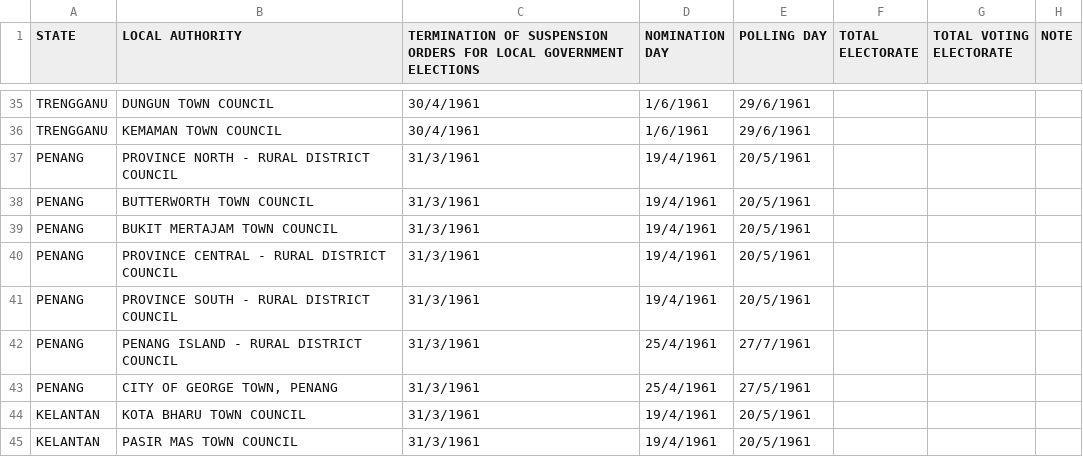
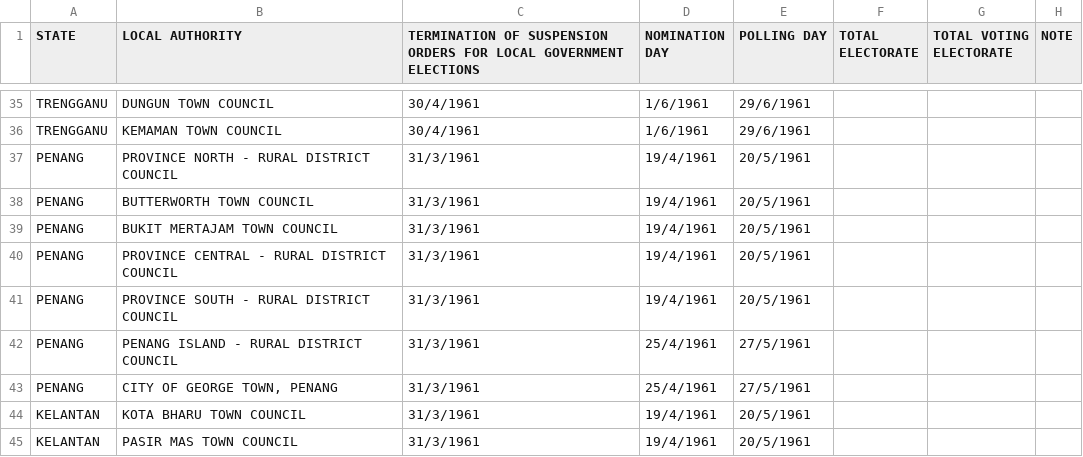
Before and after one commit to TindakMalaysia/LOCAL-GOVERNMENT-ELECTIONS, a CSV file: 1961-MALAYA-LOCAL-GOVERNMENT-ELECTIONS/1961-LOCAL-GOVERNMENT-ELECTIONS-ELECTION-DETAILS.csv, drawn as a sheet; only a part is shown, gaps mark what is left out.

Commit message:
Update 1961-LOCAL-GOVERNMENT-ELECTIONS-ELECTION-DETAILS.csv
Minor correction

```diff
--- a/1961-MALAYA-LOCAL-GOVERNMENT-ELECTIONS/1961-LOCAL-GOVERNMENT-ELECTIONS-ELECTION-DETAILS.csv
+++ b/1961-MALAYA-LOCAL-GOVERNMENT-ELECTIONS/1961-LOCAL-GOVERNMENT-ELECTIONS-ELECTION-DETAILS.csv
@@ -41,3 +41,3 @@ PENANG,PROVINCE CENTRAL - RURAL DISTRICT COUNCIL,31/3/1961,19/4/1961,20/5/1961,,
 PENANG,PROVINCE SOUTH - RURAL DISTRICT COUNCIL,31/3/1961,19/4/1961,20/5/1961,,,
-PENANG,PENANG ISLAND - RURAL DISTRICT COUNCIL,31/3/1961,25/4/1961,27/7/1961,,,
+PENANG,PENANG ISLAND - RURAL DISTRICT COUNCIL,31/3/1961,25/4/1961,27/5/1961,,,
 PENANG,"CITY OF GEORGE TOWN, PENANG",31/3/1961,25/4/1961,27/5/1961,,,
```
